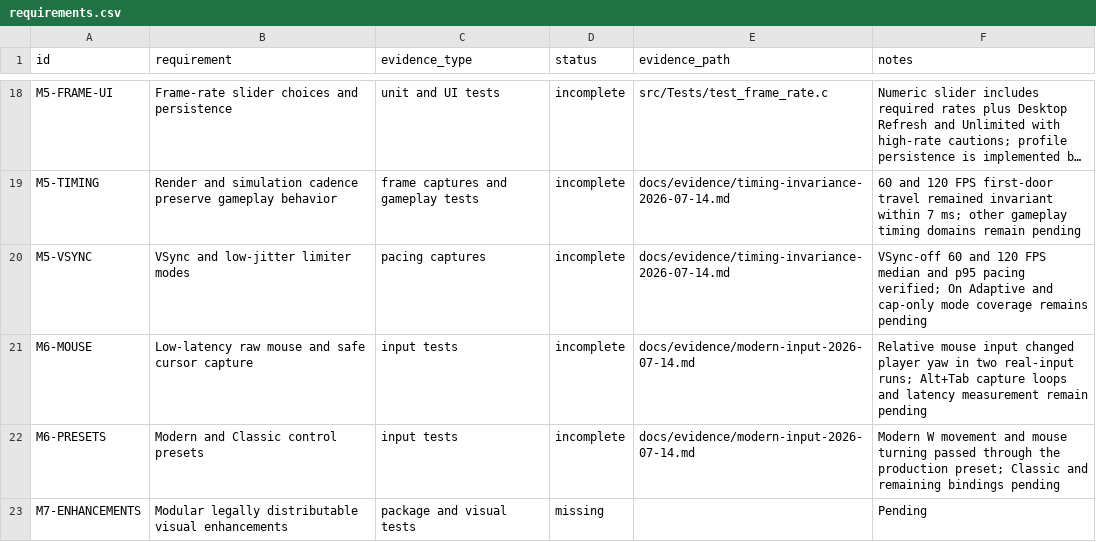
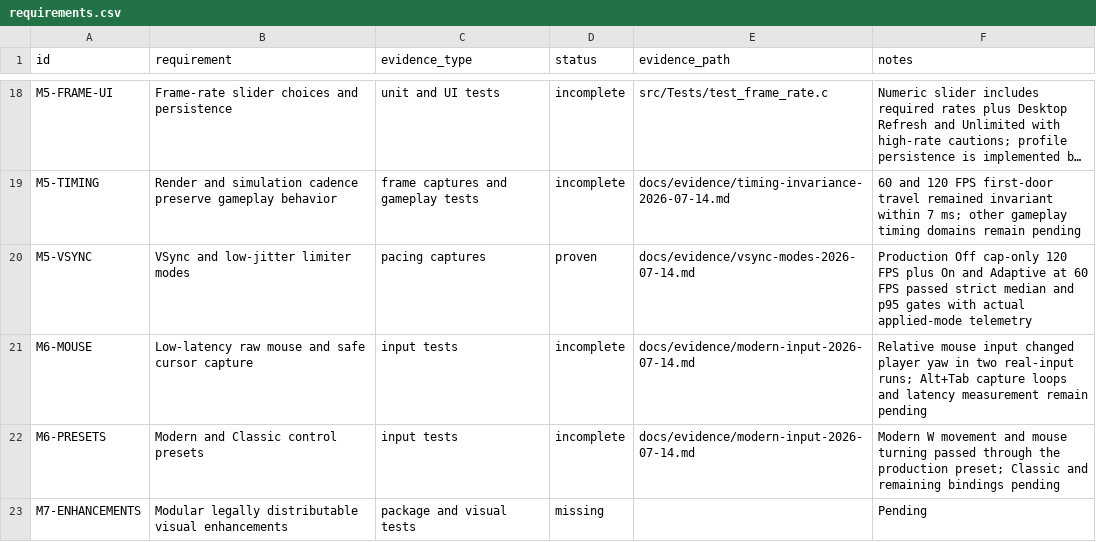
Before and after one commit to gkaragioul/OpenJKDF2-AMD-Enhanced, a CSV file: docs/evidence/requirements.csv, drawn as a sheet; only a part is shown, gaps mark what is left out; long unchanged cells end in …; the diff names each change by its address in the sheet, - before the commit and + after, or states it on an @@ line.

```diff
--- a/docs/evidence/requirements.csv
+++ b/docs/evidence/requirements.csv
-D20 (status): incomplete
+D20 (status): proven
-E20 (evidence_path): docs/evidence/timing-invariance-2026-07-14.md
+E20 (evidence_path): docs/evidence/vsync-modes-2026-07-14.md
-F20 (notes): VSync-off 60 and 120 FPS median and p95 pacing verified; On Adaptive and cap-only mode coverage remains pending
+F20 (notes): Production Off cap-only 120 FPS plus On and Adaptive at 60 FPS passed strict median and p95 gates with actual applied-mode telemetry
```
Also changed, not shown: 11 other files.
